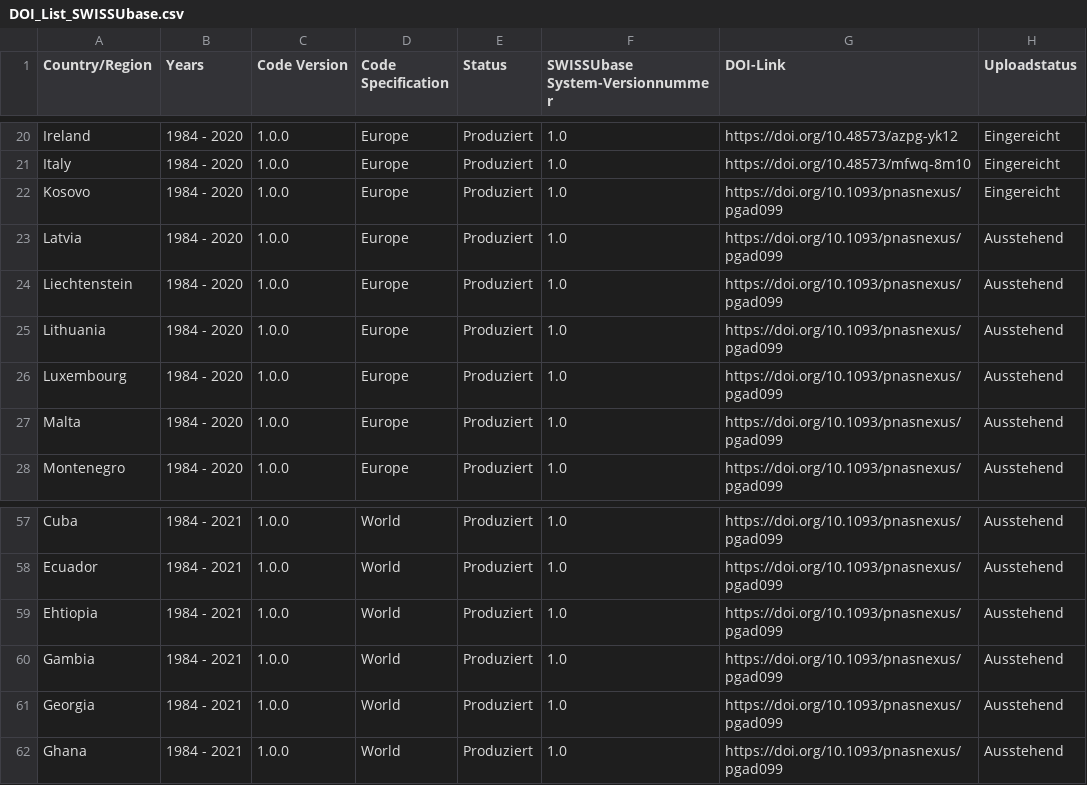
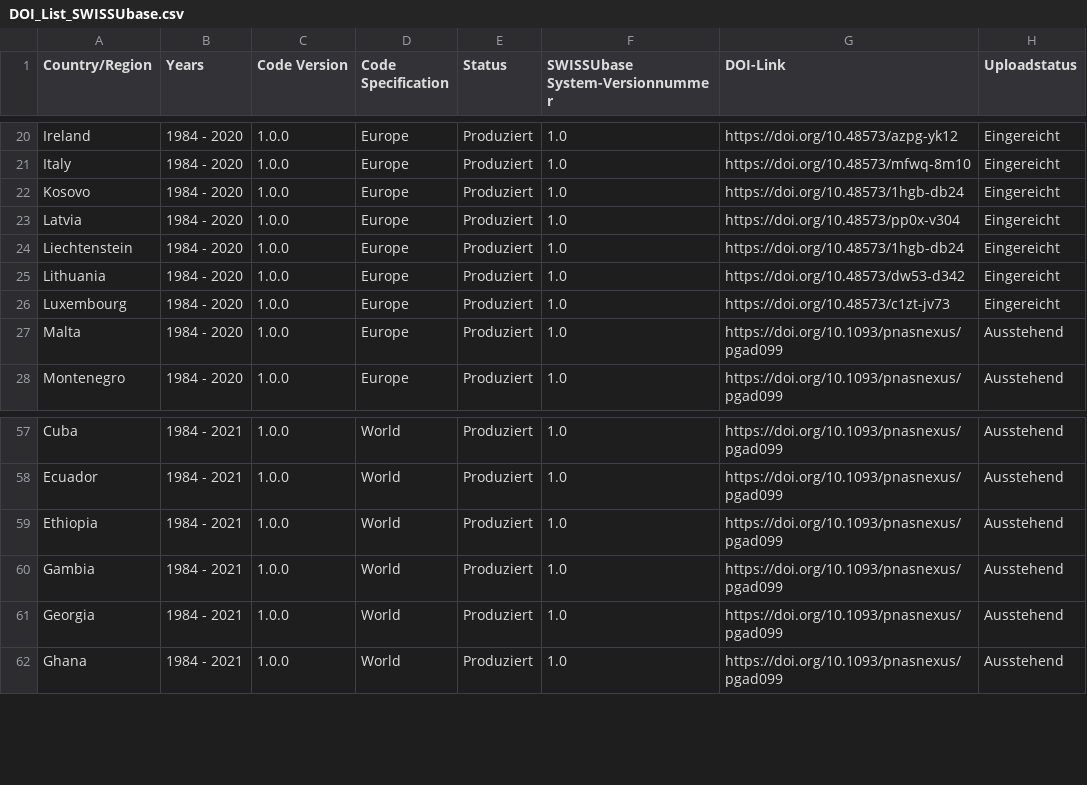
Before and after one commit to plehnert/surfacegroups, a CSV file: DOI_List_SWISSUbase.csv, drawn as a sheet; only a part is shown, gaps mark what is left out.

Commit message:
Update DOI_List_SWISSUbase.csv
updated countries

```diff
--- a/DOI_List_SWISSUbase.csv
+++ b/DOI_List_SWISSUbase.csv
@@ -21,7 +21,7 @@ Ireland,1984 - 2020,1.0.0,Europe,Produziert,1.0,https://doi.org/10.48573/azpg-yk
 Italy,1984 - 2020,1.0.0,Europe,Produziert,1.0,https://doi.org/10.48573/mfwq-8m10,Eingereicht
-Kosovo,1984 - 2020,1.0.0,Europe,Produziert,1.0,https://doi.org/10.1093/pnasnexus/pgad099,Eingereicht
-Latvia,1984 - 2020,1.0.0,Europe,Produziert,1.0,https://doi.org/10.1093/pnasnexus/pgad099,Ausstehend
-Liechtenstein,1984 - 2020,1.0.0,Europe,Produziert,1.0,https://doi.org/10.1093/pnasnexus/pgad099,Ausstehend
-Lithuania,1984 - 2020,1.0.0,Europe,Produziert,1.0,https://doi.org/10.1093/pnasnexus/pgad099,Ausstehend
-Luxembourg,1984 - 2020,1.0.0,Europe,Produziert,1.0,https://doi.org/10.1093/pnasnexus/pgad099,Ausstehend
+Kosovo,1984 - 2020,1.0.0,Europe,Produziert,1.0,https://doi.org/10.48573/1hgb-db24,Eingereicht
+Latvia,1984 - 2020,1.0.0,Europe,Produziert,1.0,https://doi.org/10.48573/pp0x-v304,Eingereicht
+Liechtenstein,1984 - 2020,1.0.0,Europe,Produziert,1.0,https://doi.org/10.48573/1hgb-db24,Eingereicht
+Lithuania,1984 - 2020,1.0.0,Europe,Produziert,1.0,https://doi.org/10.48573/dw53-d342,Eingereicht
+Luxembourg,1984 - 2020,1.0.0,Europe,Produziert,1.0,https://doi.org/10.48573/c1zt-jv73,Eingereicht
 Malta,1984 - 2020,1.0.0,Europe,Produziert,1.0,https://doi.org/10.1093/pnasnexus/pgad099,Ausstehend
@@ -58,3 +58,3 @@ Cuba,1984 - 2021,1.0.0,World,Produziert,1.0,https://doi.org/10.1093/pnasnexus/pg
 Ecuador,1984 - 2021,1.0.0,World,Produziert,1.0,https://doi.org/10.1093/pnasnexus/pgad099,Ausstehend
-Ehtiopia,1984 - 2021,1.0.0,World,Produziert,1.0,https://doi.org/10.1093/pnasnexus/pgad099,Ausstehend
+Ethiopia,1984 - 2021,1.0.0,World,Produziert,1.0,https://doi.org/10.1093/pnasnexus/pgad099,Ausstehend
 Gambia,1984 - 2021,1.0.0,World,Produziert,1.0,https://doi.org/10.1093/pnasnexus/pgad099,Ausstehend
```
